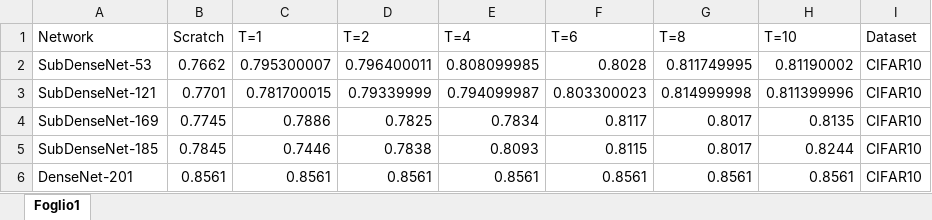
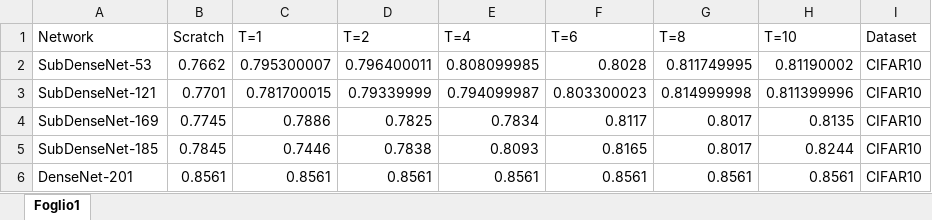
Before and after one commit to MaistoV/xilinx-zcu102-power, an Excel workbook: plots/cifar10_densenets_accuracy.xlsx, sheet Foglio1, drawn as a sheet; values as stored, in another font and other column widths than the file's, no borders; the diff names each change by its address in the sheet, - before the commit and + after, or states it on an @@ line.

Commit message:
Update cifar10_densenets_accuracy.xlsx

```diff
--- a/plots/cifar10_densenets_accuracy.xlsx (sheet Foglio1)
+++ b/plots/cifar10_densenets_accuracy.xlsx (sheet Foglio1)
-F5 (T=6): 0.8115
+F5 (T=6): 0.8165
```
